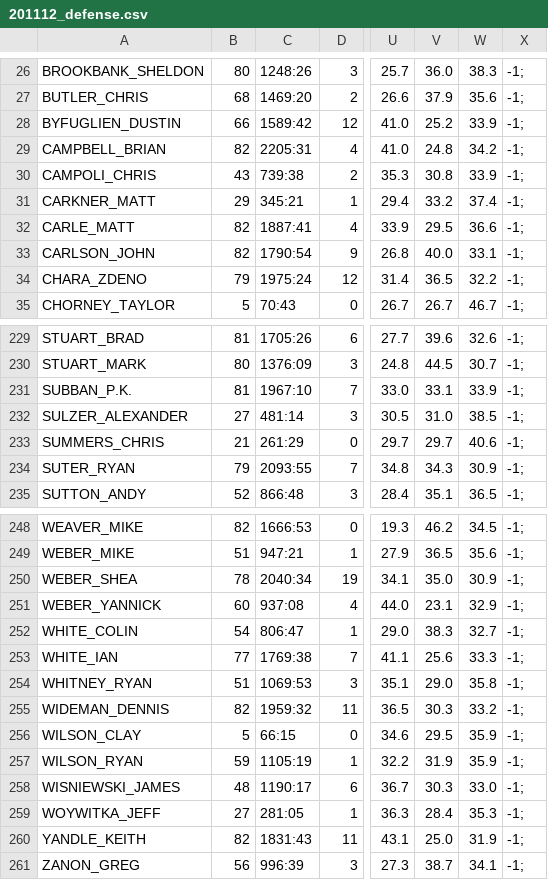
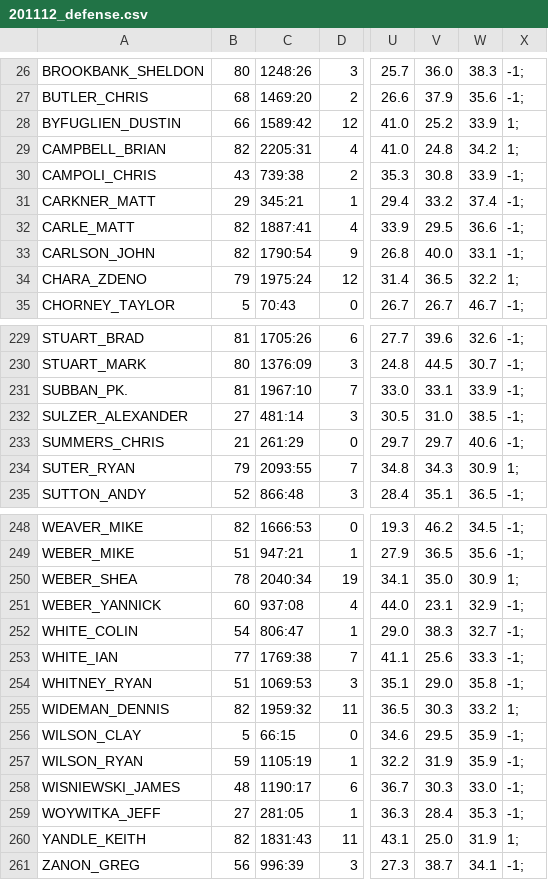
Before and after one commit to celic/allstar_bigdata, a CSV file: files/201112_defense.csv, drawn as a sheet; only a part is shown, gaps mark what is left out; the diff covers the shown part only; the diff names each change by its address in the sheet, - before the commit and + after, or states it on an @@ line.

```diff
--- a/files/201112_defense.csv
+++ b/files/201112_defense.csv
-X28:X29: -1;
+X28:X29: 1;
-X34: -1;
+X34: 1;
-A231: SUBBAN_P.K.
+A231: SUBBAN_PK.
-X234: -1;
+X234: 1;
-X250: -1;
+X250: 1;
-X255: -1;
+X255: 1;
-X260: -1;
+X260: 1;
```
Also changed, not shown: 9 edited cells elsewhere in this file, files/200708_forwards.csv, files/200809_forwards.csv, 17 other files.
